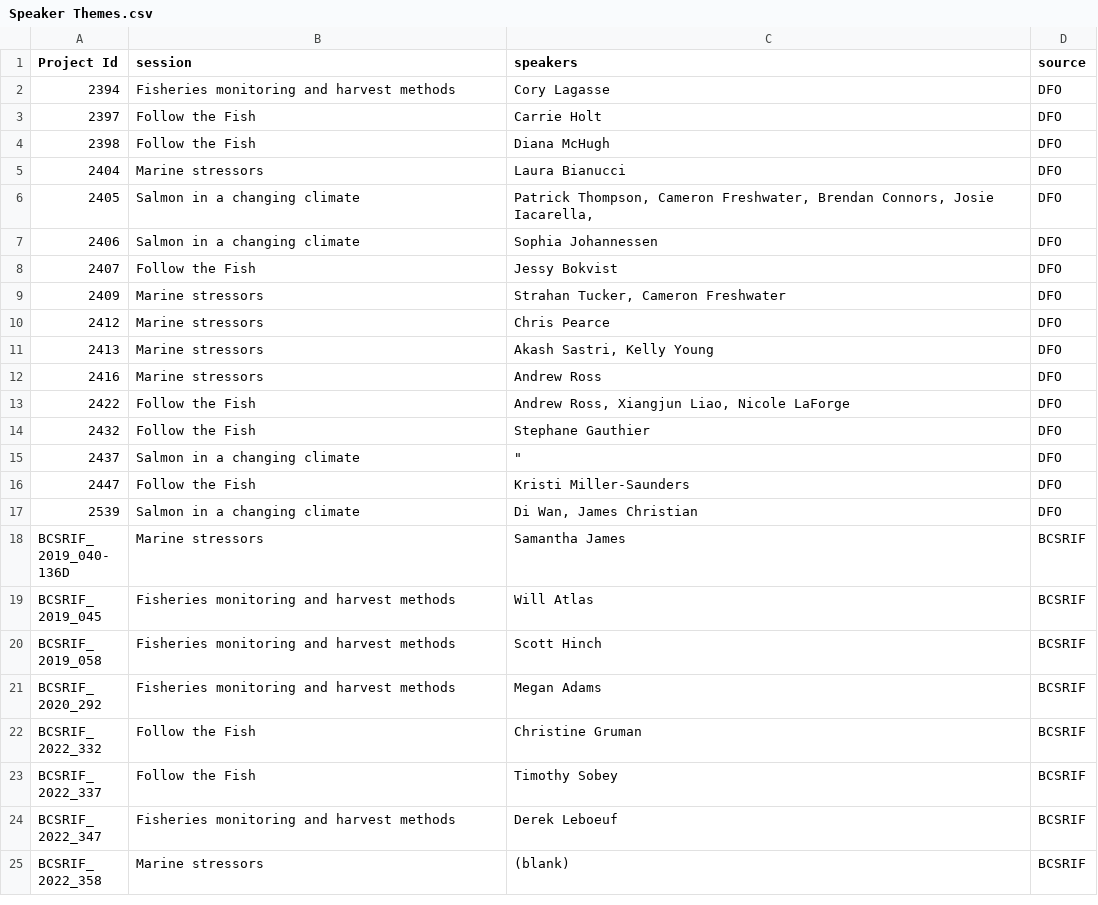
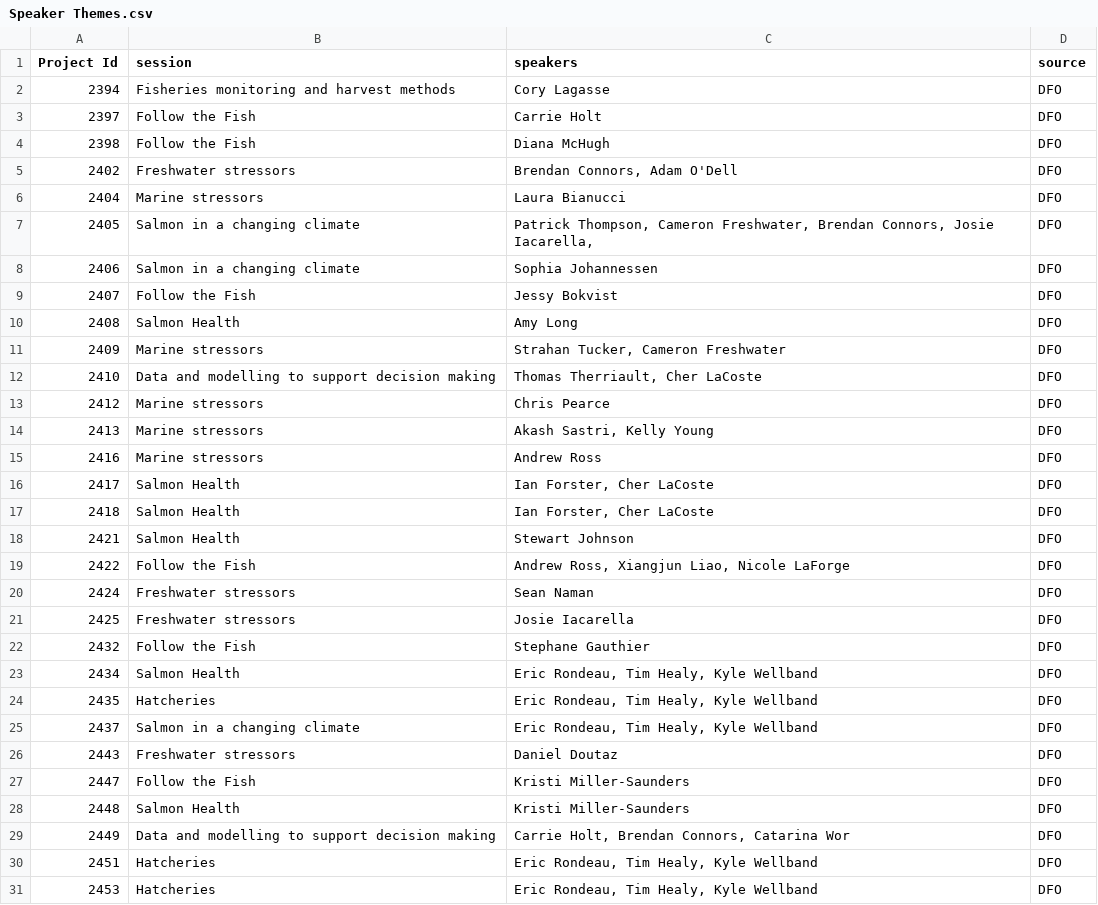
Before and after one commit to ennsjoe/salmon_science_wrap-up_series, a CSV file: data/Speaker Themes.csv, drawn as a sheet; only a part is shown; the shorter side is filled out with more unchanged rows; the diff covers the shown part only.

Commit message:
Keeping projects to unique project_id only

```diff
--- a/data/Speaker Themes.csv
+++ b/data/Speaker Themes.csv
@@ -4,2 +4,3 @@
 2398,Follow the Fish,Diana McHugh,DFO
+2402,Freshwater stressors,"Brendan Connors, Adam O'Dell",DFO
 2404,Marine stressors,Laura Bianucci,DFO
@@ -8,3 +9,5 @@
 2407,Follow the Fish,Jessy Bokvist,DFO
+2408,Salmon Health,Amy Long,DFO
 2409,Marine stressors,"Strahan Tucker, Cameron Freshwater",DFO
+2410,Data and modelling to support decision making,"Thomas Therriault, Cher LaCoste",DFO
 2412,Marine stressors,Chris Pearce,DFO
@@ -12,5 +15,17 @@
 2416,Marine stressors,Andrew Ross,DFO
+2417,Salmon Health,"Ian Forster, Cher LaCoste",DFO
+2418,Salmon Health,"Ian Forster, Cher LaCoste",DFO
+2421,Salmon Health,Stewart Johnson,DFO
 2422,Follow the Fish,"Andrew Ross, Xiangjun Liao, Nicole LaForge",DFO
+2424,Freshwater stressors,Sean Naman,DFO
+2425,Freshwater stressors,Josie Iacarella,DFO
 2432,Follow the Fish,Stephane Gauthier,DFO
-2437,Salmon in a changing climate,"""",DFO
+2434,Salmon Health,"Eric Rondeau, Tim Healy, Kyle Wellband",DFO
+2435,Hatcheries,"Eric Rondeau, Tim Healy, Kyle Wellband",DFO
+2437,Salmon in a changing climate,"Eric Rondeau, Tim Healy, Kyle Wellband",DFO
+2443,Freshwater stressors,Daniel Doutaz,DFO
 2447,Follow the Fish,Kristi Miller-Saunders,DFO
+2448,Salmon Health,Kristi Miller-Saunders,DFO
+2449,Data and modelling to support decision making,"Carrie Holt, Brendan Connors, Catarina Wor",DFO
+2451,Hatcheries,"Eric Rondeau, Tim Healy, Kyle Wellband",DFO
+2453,Hatcheries,"Eric Rondeau, Tim Healy, Kyle Wellband",DFO
```
Also changed, not shown: 15 added rows elsewhere in this file, 13 other files.
